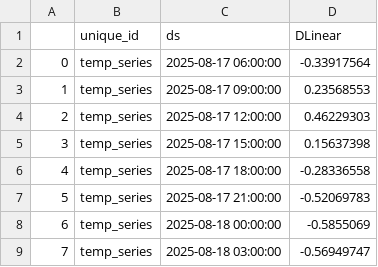
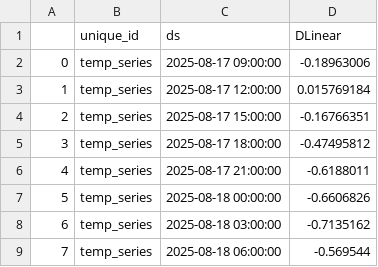
Before and after one commit to Myboo235/weather_forecast_app, a CSV file: model/dlinear/dlinear_forecast.csv, drawn as a sheet.

```diff
--- a/model/dlinear/dlinear_forecast.csv
+++ b/model/dlinear/dlinear_forecast.csv
@@ -1,9 +1,9 @@
 ,unique_id,ds,DLinear
-0,temp_series,2025-08-17 06:00:00,-0.33917564
-1,temp_series,2025-08-17 09:00:00,0.23568553
-2,temp_series,2025-08-17 12:00:00,0.46229303
-3,temp_series,2025-08-17 15:00:00,0.15637398
-4,temp_series,2025-08-17 18:00:00,-0.28336558
-5,temp_series,2025-08-17 21:00:00,-0.52069783
-6,temp_series,2025-08-18 00:00:00,-0.5855069
-7,temp_series,2025-08-18 03:00:00,-0.56949747
+0,temp_series,2025-08-17 09:00:00,-0.18963006
+1,temp_series,2025-08-17 12:00:00,0.015769184
+2,temp_series,2025-08-17 15:00:00,-0.16766351
+3,temp_series,2025-08-17 18:00:00,-0.47495812
+4,temp_series,2025-08-17 21:00:00,-0.6188011
+5,temp_series,2025-08-18 00:00:00,-0.6606826
+6,temp_series,2025-08-18 03:00:00,-0.7135162
+7,temp_series,2025-08-18 06:00:00,-0.569544
```
Also changed, not shown: model/dlinear/dlinear_forecast_reversed.csv.
